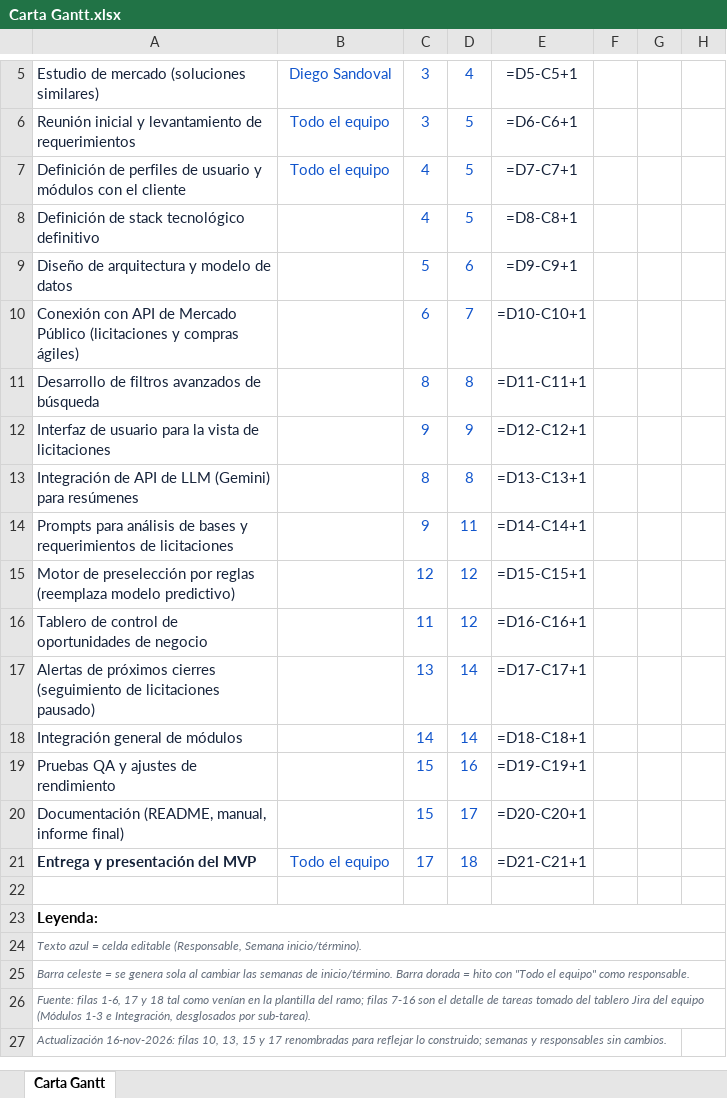
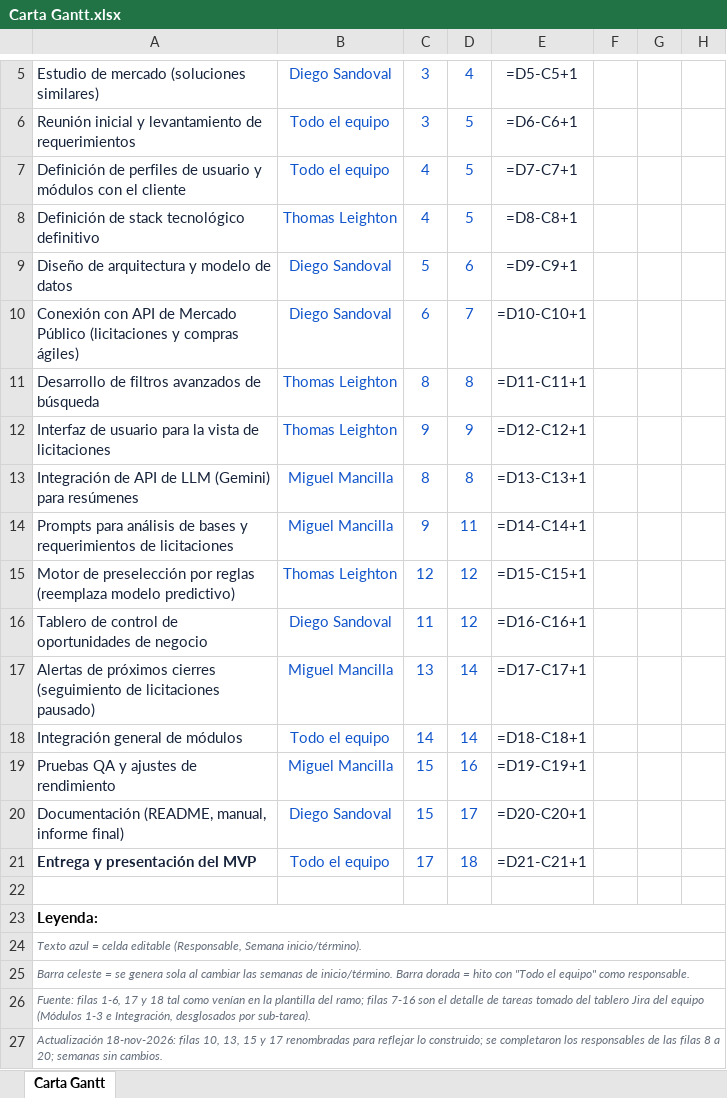
Before and after one commit to Thleighton/Capstone-Licing, an Excel workbook: FASE 2/EVIDENCIAS PROYECTO/Evidencias de documentación/Anexos/Carta Gantt.xlsx, sheet Carta Gantt, drawn as a sheet; only a part is shown, gaps mark what is left out; values as stored, in another font and other column widths than the file's, no borders; formulas without a stored value are shown as written; conditional formats not drawn; the diff names each change by its address in the sheet, - before the commit and + after, or states it on an @@ line.

Commit message:
Ordenar evidencias individuales de Fase 2 y actualizar Carta Gantt
- Renombra las pautas de reflexión del informe de avance al patrón
  Apellido_Nombre_Pauta_de_reflexión_informe_de_avance_proyecto_APT
  (Sandoval, Leighton y Mancilla), según la estructura de FINAL FASE 2.
- Actualiza la Carta Gantt (Anexos) con los responsables por actividad
  y el estado real al 18 de noviembre.
- Elimina el .gitkeep de Fase 3 que duplicaba la carpeta.
- Agrega el Informe Final y la guía de desarrollo de Fase 2 (borradores).

```diff
--- a/FASE 2/EVIDENCIAS PROYECTO/Evidencias de documentación/Anexos/Carta Gantt.xlsx (sheet Carta Gantt)
+++ b/FASE 2/EVIDENCIAS PROYECTO/Evidencias de documentación/Anexos/Carta Gantt.xlsx (sheet Carta Gantt)
-B8: (empty)
+B8: Thomas Leighton
-B9:B10: (empty)
+B9:B10: Diego Sandoval
-B11:B12: (empty)
+B11:B12: Thomas Leighton
-B13:B14: (empty)
+B13:B14: Miguel Mancilla
-B15: (empty)
+B15: Thomas Leighton
-B16: (empty)
+B16: Diego Sandoval
-B17: (empty)
+B17: Miguel Mancilla
-B18: (empty)
+B18: Todo el equipo
-B19: (empty)
+B19: Miguel Mancilla
-B20: (empty)
+B20: Diego Sandoval
-A27: Actualización 16-nov-2026: filas 10, 13, 15 y 17 renombradas para reflejar lo construido; semanas y responsables sin cambios.
+A27: Actualización 18-nov-2026: filas 10, 13, 15 y 17 renombradas para reflejar lo construido; se completaron los responsables de las filas 8 a 20; semanas sin cambios.
```
Also changed, not shown: 6 other files.
